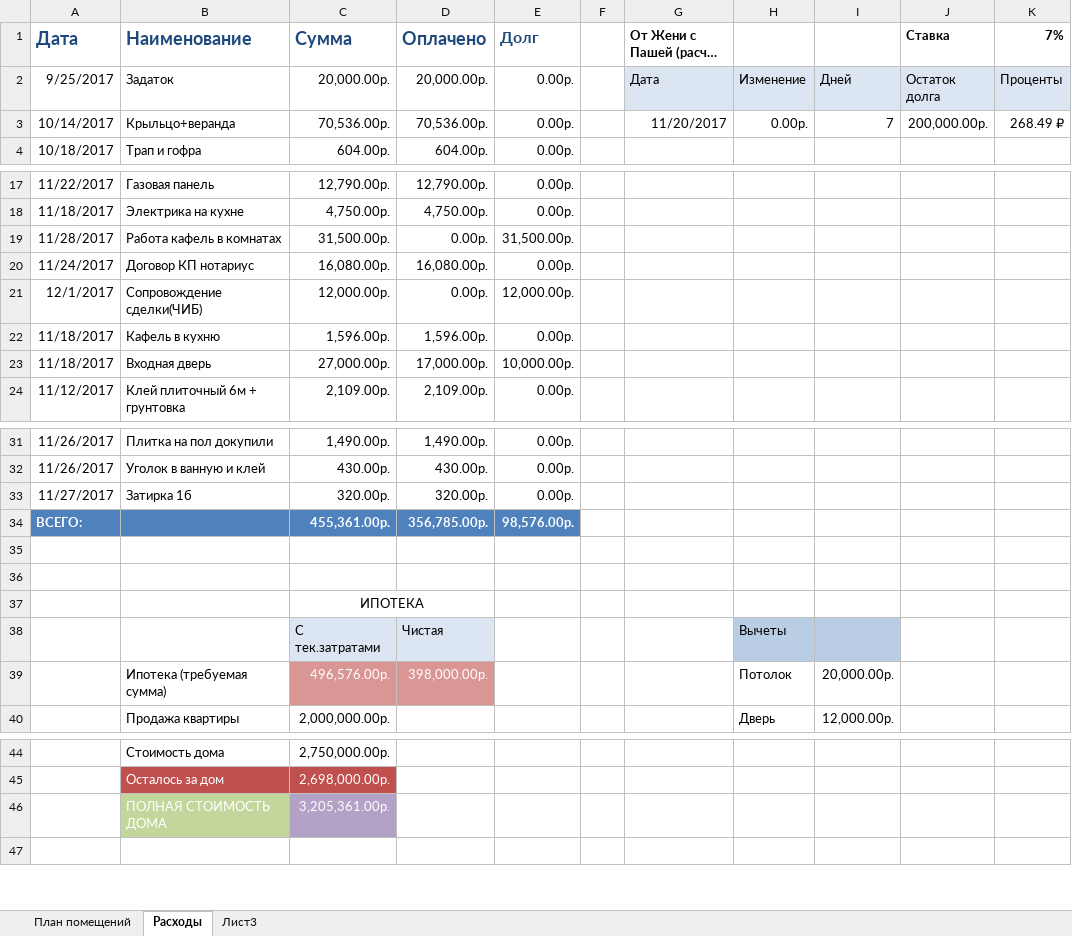
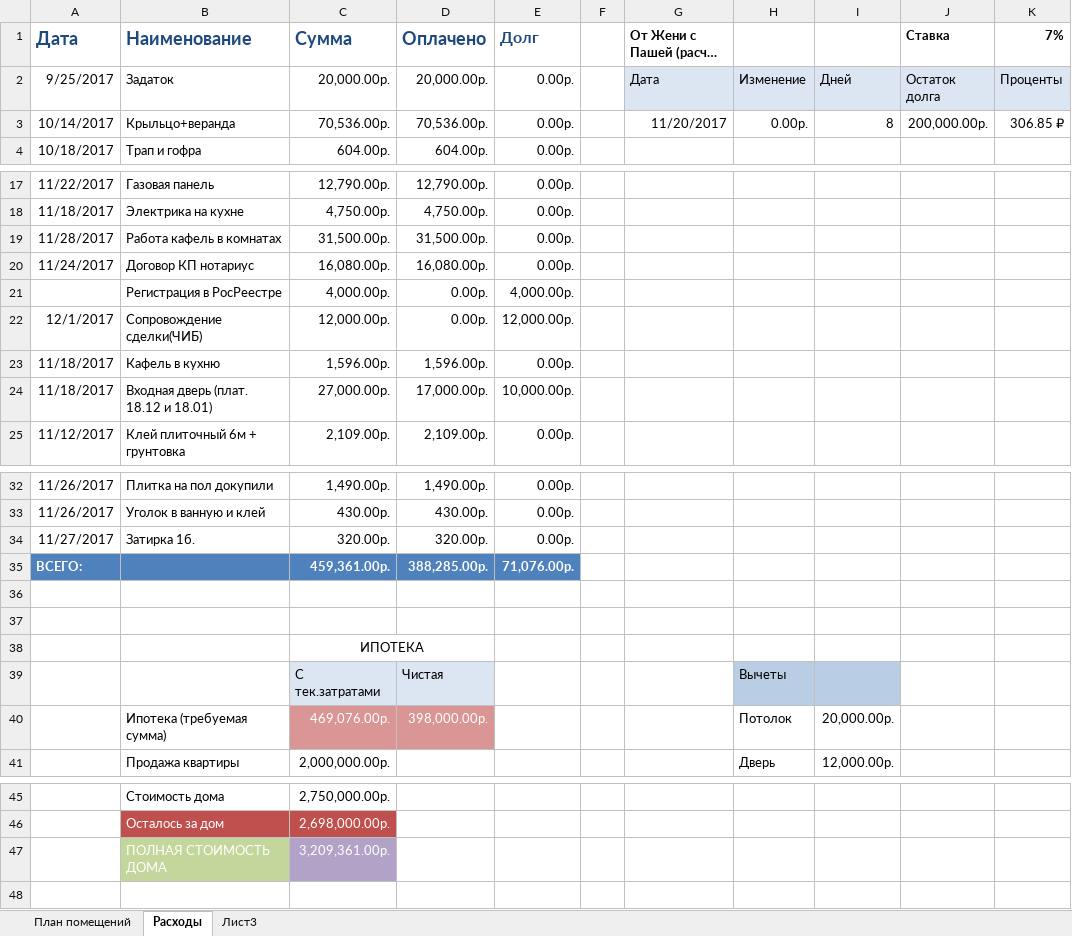
Before and after one commit to AlekseyGo/HouseProject, an Excel workbook: Татьяничевой 25/Расходы на ремонт.xlsx, sheet Расходы, drawn as a sheet; only a part is shown, gaps mark what is left out; long unchanged cells end in …; values as stored, in another font and other column widths than the file's, no borders; addresses are those after the commit; the diff names each change by its address in the sheet, - before the commit and + after, or states it on an @@ line.

Commit message:
28.11.2017

```diff
--- a/Татьяничевой 25/Расходы на ремонт.xlsx (sheet Расходы)
+++ b/Татьяничевой 25/Расходы на ремонт.xlsx (sheet Расходы)
-I3: 7
+I3: 8
-K3 (7%): 268.49 ₽
+K3 (7%): 306.85 ₽
-D19 (Оплачено): 0.00р.
+D19 (Оплачено): 31,500.00р.
-E19 (Долг): 31,500.00р.
+E19 (Долг): 0.00р.
+row 21:  | Регистрация в РосРеестре | 4,000.00р. | 0.00р. | 4,000.00р.
-B24 (Наименование): Входная дверь
+B24 (Наименование): Входная дверь (плат. 18.12 и 18.01)
-B34 (Наименование): Затирка 1б
+B34 (Наименование): Затирка 1б.
-C35 (Сумма): 455,361.00р.
+C35 (Сумма): 459,361.00р.
-D35 (Оплачено): 356,785.00р.
+D35 (Оплачено): 388,285.00р.
-E35 (Долг): 98,576.00р.
+E35 (Долг): 71,076.00р.
-C40 (Сумма): 496,576.00р.
+C40 (Сумма): 469,076.00р.
-C47 (Сумма): 3,205,361.00р.
+C47 (Сумма): 3,209,361.00р.
```
Also changed, not shown: formulas that keep their value.
